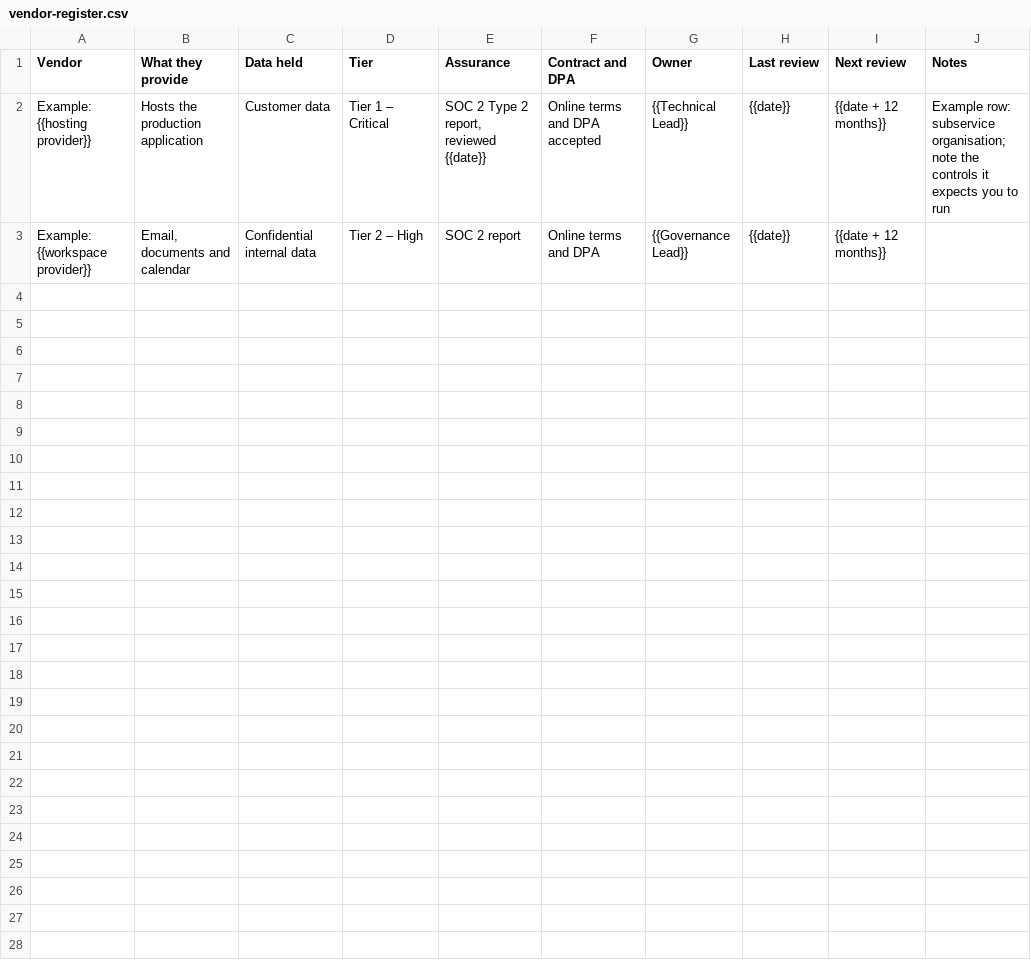
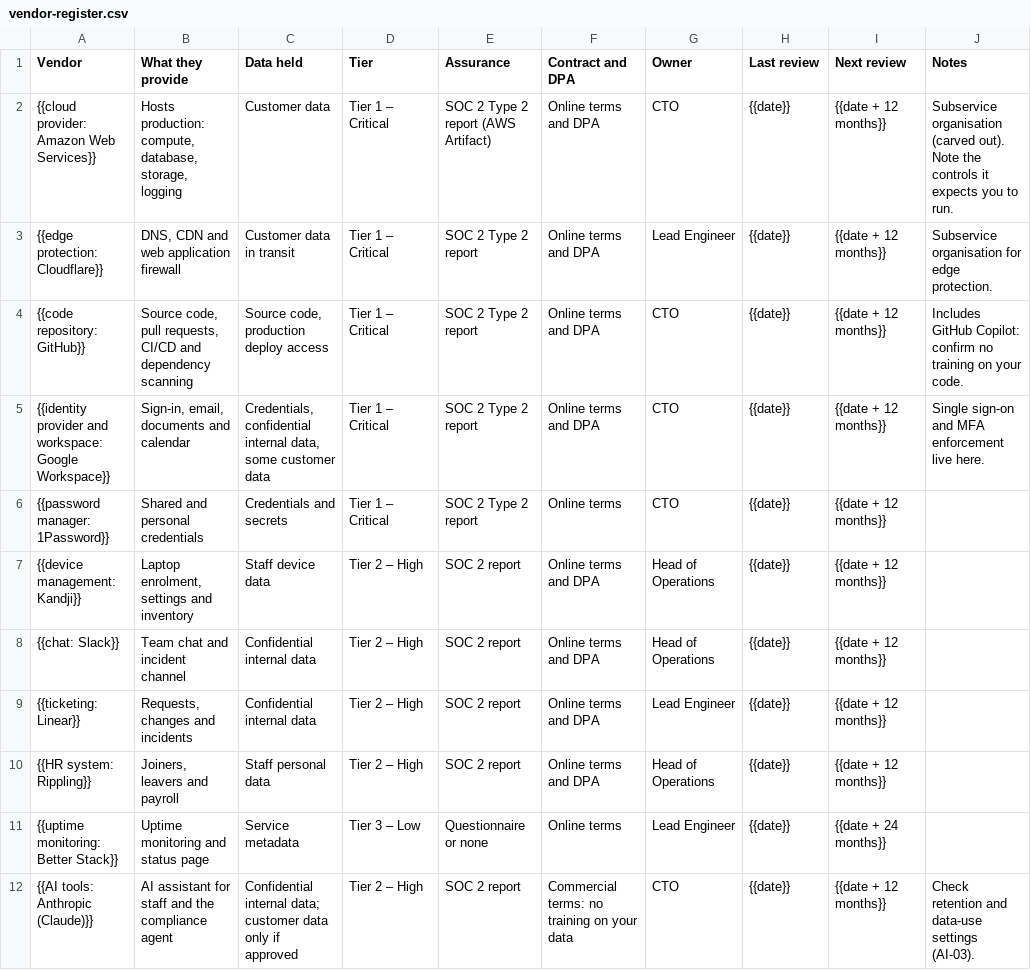
Before and after one commit to compliance-brain/soc2-compliance-brain, a CSV file: program/registers/vendor-register.csv, drawn as a sheet.

```diff
--- a/program/registers/vendor-register.csv
+++ b/program/registers/vendor-register.csv
@@ -1,3 +1,12 @@
 Vendor,What they provide,Data held,Tier,Assurance,Contract and DPA,Owner,Last review,Next review,Notes
-Example: {{hosting provider}},Hosts the production application,Customer data,Tier 1 – Critical,"SOC 2 Type 2 report, reviewed {{date}}",Online terms and DPA accepted,{{Technical Lead}},{{date}},{{date + 12 months}},Example row: subservice organisation; note the controls it expects you to run
-Example: {{workspace provider}},"Email, documents and calendar",Confidential internal data,Tier 2 – High,SOC 2 report,Online terms and DPA,{{Governance Lead}},{{date}},{{date + 12 months}},
+{{cloud provider: Amazon Web Services}},"Hosts production: compute, database, storage, logging",Customer data,Tier 1 – Critical,SOC 2 Type 2 report (AWS Artifact),Online terms and DPA,CTO,{{date}},{{date + 12 months}},Subservice organisation (carved out). Note the controls it expects you to run.
+{{edge protection: Cloudflare}},"DNS, CDN and web application firewall",Customer data in transit,Tier 1 – Critical,SOC 2 Type 2 report,Online terms and DPA,Lead Engineer,{{date}},{{date + 12 months}},Subservice organisation for edge protection.
+{{code repository: GitHub}},"Source code, pull requests, CI/CD and dependency scanning","Source code, production deploy access",Tier 1 – Critical,SOC 2 Type 2 report,Online terms and DPA,CTO,{{date}},{{date + 12 months}},Includes GitHub Copilot: confirm no training on your code.
+{{identity provider and workspace: Google Workspace}},"Sign-in, email, documents and calendar","Credentials, confidential internal data, some customer data",Tier 1 – Critical,SOC 2 Type 2 report,Online terms and DPA,CTO,{{date}},{{date + 12 months}},Single sign-on and MFA enforcement live here.
+{{password manager: 1Password}},Shared and personal credentials,Credentials and secrets,Tier 1 – Critical,SOC 2 Type 2 report,Online terms,CTO,{{date}},{{date + 12 months}},
+{{device management: Kandji}},"Laptop enrolment, settings and inventory",Staff device data,Tier 2 – High,SOC 2 report,Online terms and DPA,Head of Operations,{{date}},{{date + 12 months}},
+{{chat: Slack}},Team chat and incident channel,Confidential internal data,Tier 2 – High,SOC 2 report,Online terms and DPA,Head of Operations,{{date}},{{date + 12 months}},
+{{ticketing: Linear}},"Requests, changes and incidents",Confidential internal data,Tier 2 – High,SOC 2 report,Online terms and DPA,Lead Engineer,{{date}},{{date + 12 months}},
+{{HR system: Rippling}},"Joiners, leavers and payroll",Staff personal data,Tier 2 – High,SOC 2 report,Online terms and DPA,Head of Operations,{{date}},{{date + 12 months}},
+{{uptime monitoring: Better Stack}},Uptime monitoring and status page,Service metadata,Tier 3 – Low,Questionnaire or none,Online terms,Lead Engineer,{{date}},{{date + 24 months}},
+{{AI tools: Anthropic (Claude)}},AI assistant for staff and the compliance agent,Confidential internal data; customer data only if approved,Tier 2 – High,SOC 2 report,Commercial terms: no training on your data,CTO,{{date}},{{date + 12 months}},Check retention and data-use settings (AI-03).
```
Also changed, not shown: program/registers/people.csv, program/registers/risk-register.csv, 39 other files.
